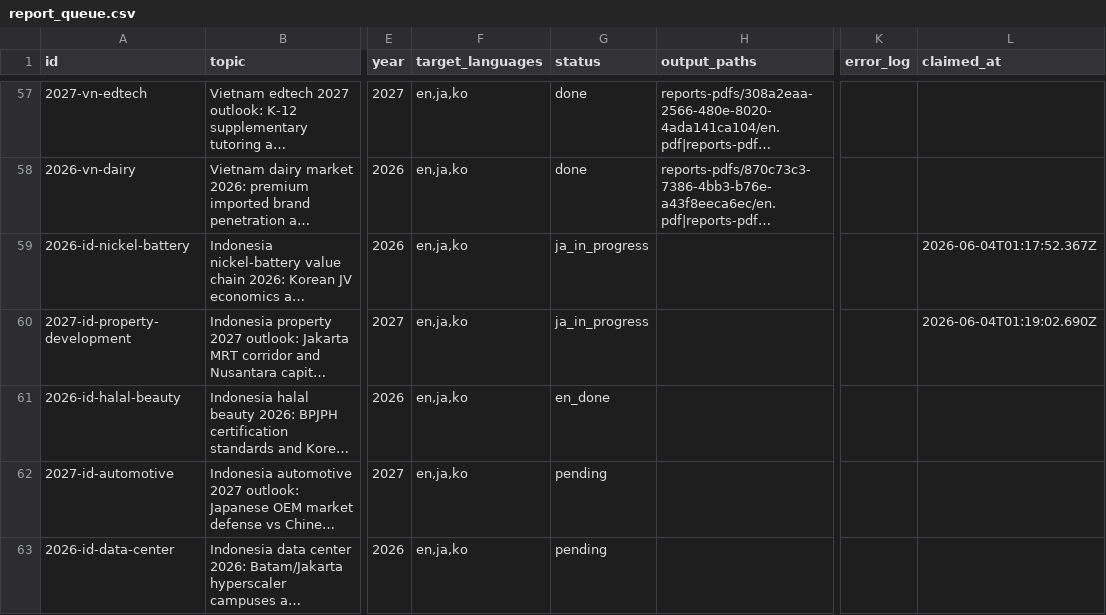
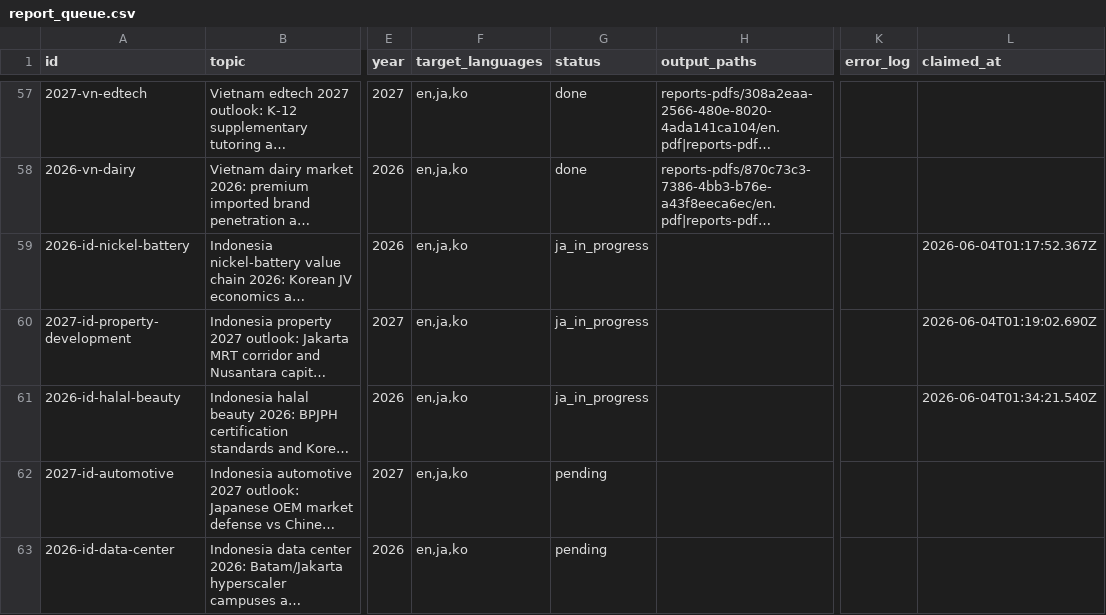
Before and after one commit to henryvn2004-arch/kira-research, a CSV file: data/report_queue.csv, drawn as a sheet; only a part is shown, gaps mark what is left out; long unchanged cells end in …; the diff names each change by its address in the sheet, - before the commit and + after, or states it on an @@ line.

Commit message:
batch: claim 2026-id-halal-beauty for JA translate

```diff
--- a/data/report_queue.csv
+++ b/data/report_queue.csv
-G61 (status): en_done
+G61 (status): ja_in_progress
-L61 (claimed_at): (empty)
+L61 (claimed_at): 2026-06-04T01:34:21.540Z
```
